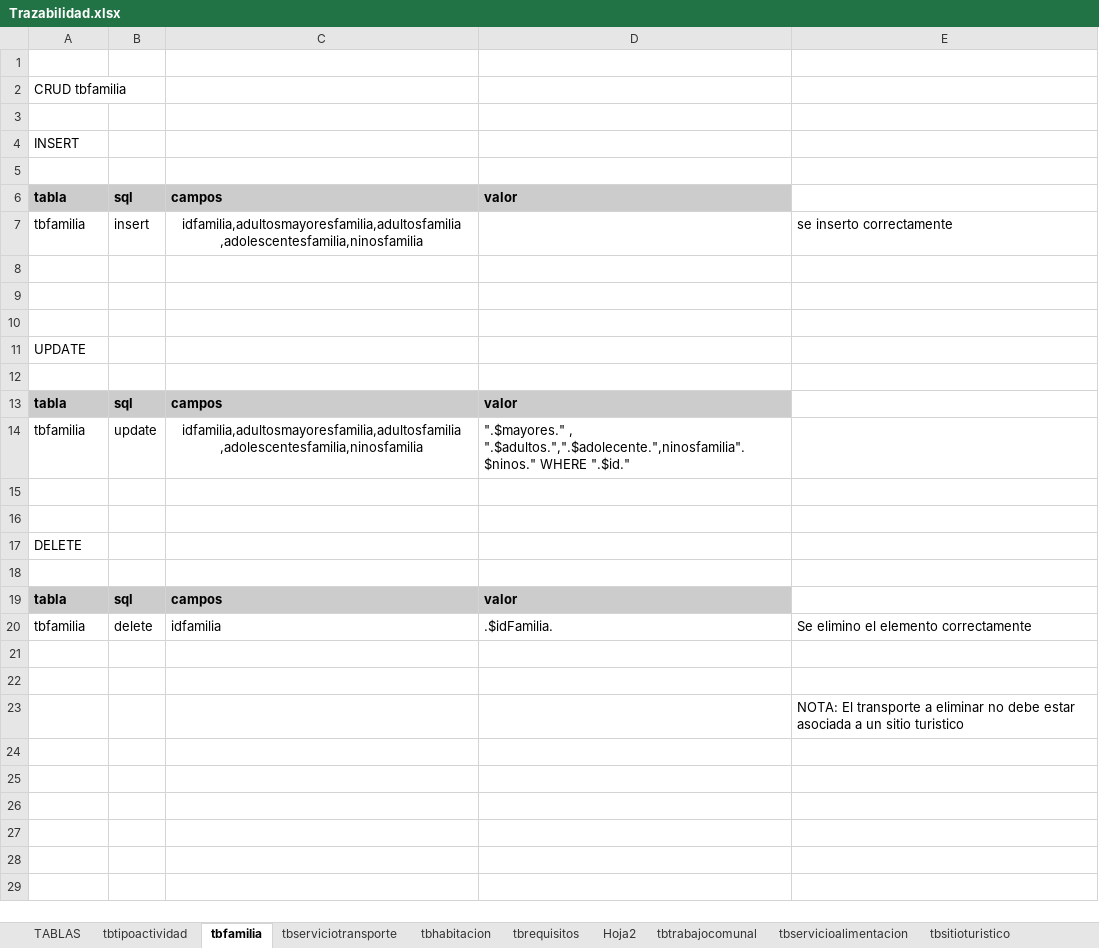
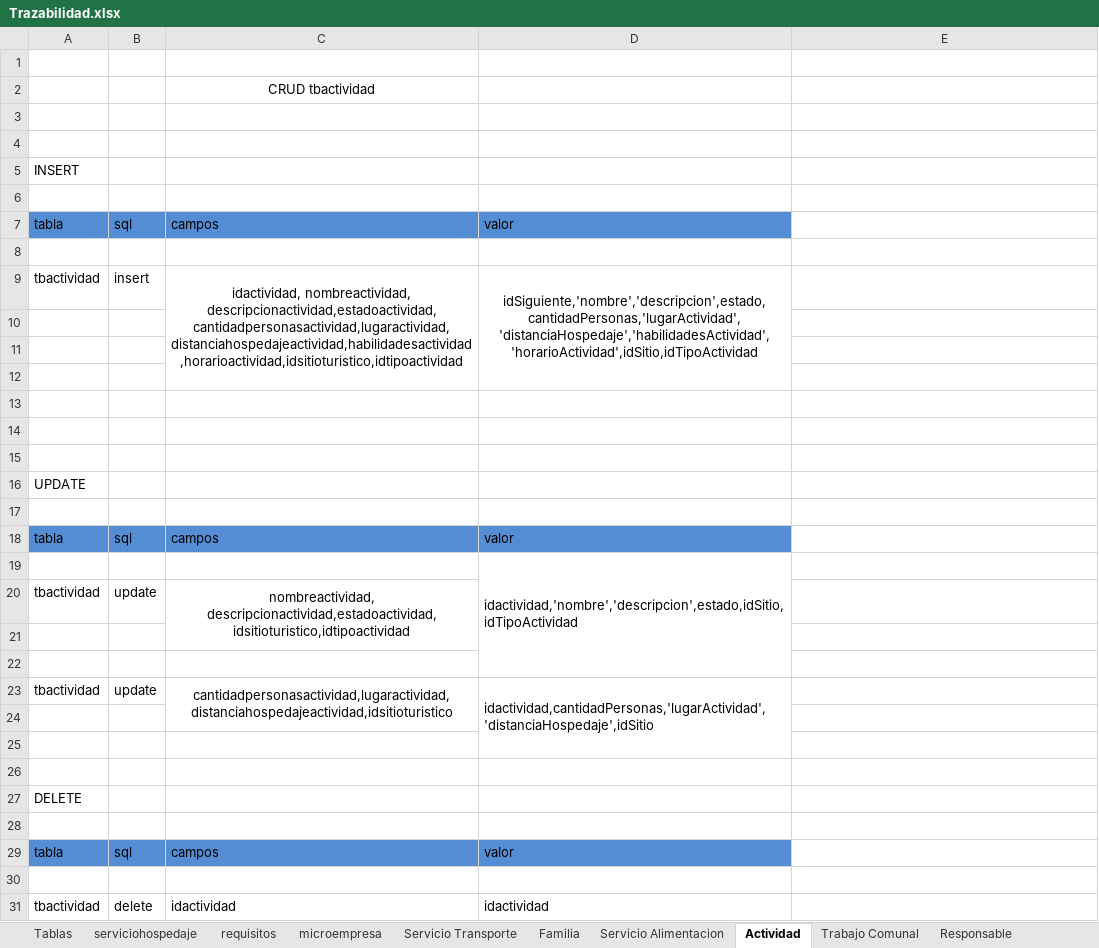
Before and after one commit to crisrdz0294/proTurismo, an Excel workbook: docs/Trazabilidad.xlsx, sheet Actividad, drawn as a sheet; values as stored, in another font and other column widths than the file's, no borders; removed rows and columns are numbered as before the commit, all else as after; the diff names each change by its address in the sheet, - before the commit and + after, or states it on an @@ line.

```diff
--- a/docs/Trazabilidad.xlsx (sheet Actividad)
+++ b/docs/Trazabilidad.xlsx (sheet Actividad)
-sheet tab: TABLAS
+sheet tab: Tablas
-sheet tab: tbtipoactividad
+sheet tab: Trabajo Comunal
-sheet tab: tbfamilia
+sheet tab: Actividad
-sheet tab: tbhabitacion
+sheet tab: Servicio Alimentacion
-sheet tab: tbtrabajocomunal
+sheet tab: Responsable
-sheet tab: tbserviciotransporte
-sheet tab: tbrequisitos
-sheet tab: Hoja2
-sheet tab: tbsitioturistico
+sheet tab: serviciohospedaje
+sheet tab: requisitos
+sheet tab: microempresa
+sheet tab: Servicio Transporte
+sheet tab: Familia
@@ sheet tab order changed: Tablas | serviciohospedaje | requisitos | microempresa | Servicio Transporte | Familia | Servicio Alimentacion | Actividad | Trabajo Comunal | Responsable @@
+row 2:  |  | CRUD tbactividad
-A3: CRUD tbfamilia
+A3: (empty)
@@ A7:D7 fill: #CCCCCC → #548DD4, bold: on → off @@
-row 8: tbfamilia | insert | idfamilia,adultosmayoresfamilia,adultosfamilia ,adolescentesfamilia,ninosfamilia |  | se inserto correctamente
+row 8: (empty)
+row 9: tbactividad | insert | idactividad, nombreactividad, descripcionactividad,estadoactividad,cantidadpersonasactividad,lugaractividad,distanciahospedajeactividad,habilidadesactividad,horarioactividad,idsitioturistico,idtipoactividad | idSiguiente,'nombre','descripcion',estado,cantidadPersonas,'lugarActividad','distanciaHospedaje','habilidadesActividad','horarioActividad',idSitio,idTipoActividad
+row 10: (empty)
+row 11: (empty)
+row 12: (empty)
@@ A18:D18 fill: #CCCCCC → #548DD4, bold: on → off @@
+row 19:  |  |  | idactividad,'nombre','descripcion',estado,idSitio,idTipoActividad
+row 20: tbactividad | update | nombreactividad, descripcionactividad,estadoactividad,idsitioturistico,idtipoactividad
-row 21: tbfamilia | update | idfamilia,adultosmayoresfamilia,adultosfamilia ,adolescentesfamilia,ninosfamilia | ".$mayores." , ".$adultos.",".$adolecente.",ninosfamilia".$ninos." WHERE ".$id."
+row 21: (empty)
+row 22: (empty)
+row 23: tbactividad | update | cantidadpersonasactividad,lugaractividad,distanciahospedajeactividad,idsitioturistico | idactividad,cantidadPersonas,'lugarActividad','distanciaHospedaje',idSitio
+row 24: (empty)
@@ A29:D29 fill: #CCCCCC → #548DD4, bold: on → off @@
-row 20: tbfamilia | delete | idfamilia | .$idFamilia. | Se elimino el elemento correctamente
-row 31: (empty)
+row 31: tbactividad | delete | idactividad | idactividad
-row 23:  |  |  |  | NOTA: El transporte a eliminar no debe estar asociada a un sitio turistico
```
Also changed, not shown: sheet Tablas, sheet Servicio Alimentacion, sheet Trabajo Comunal, sheet Responsable, sheet Sitio Turistico, other sheet tabs, charts or pictures, 13 other files.
